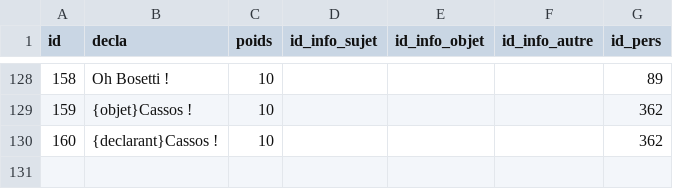
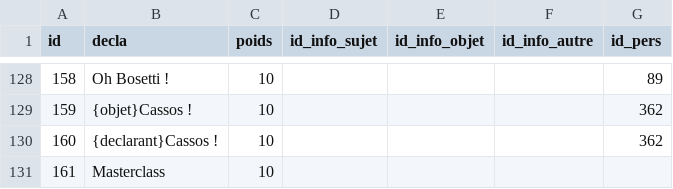
Before and after one commit to AlexieVQ/FlashNewsBot, a CSV file: tables/declas.csv, drawn as a sheet; only a part is shown, gaps mark what is left out.

Commit message:
Ajout déclaration “Masterclass”

```diff
--- a/tables/declas.csv
+++ b/tables/declas.csv
@@ -130 +130,2 @@ id;decla;poids;id_info_sujet;id_info_objet;id_info_autre;id_pers
 160;{declarant}Cassos !;10;;;;362
+161;Masterclass;10;;;;
```
